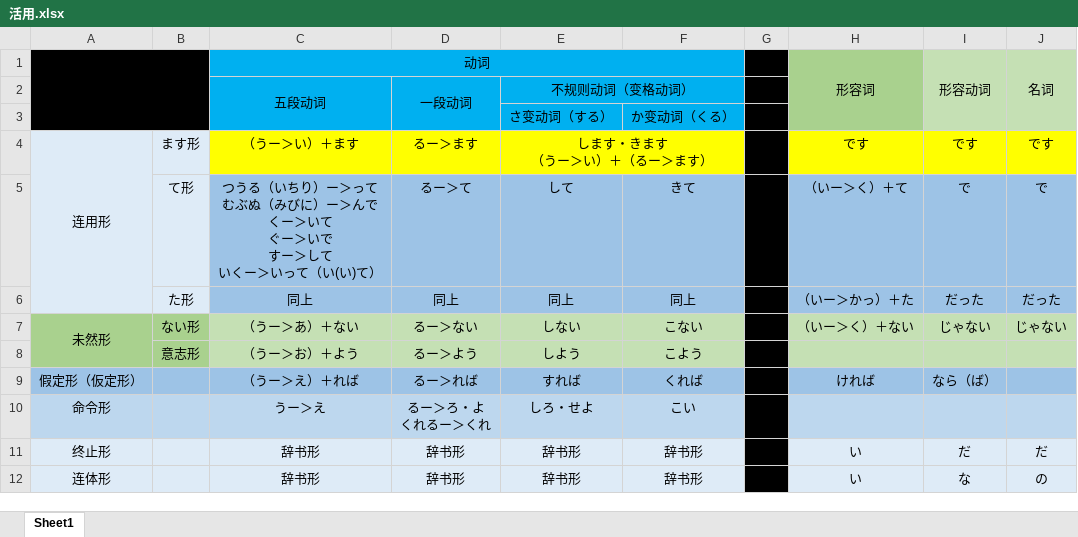
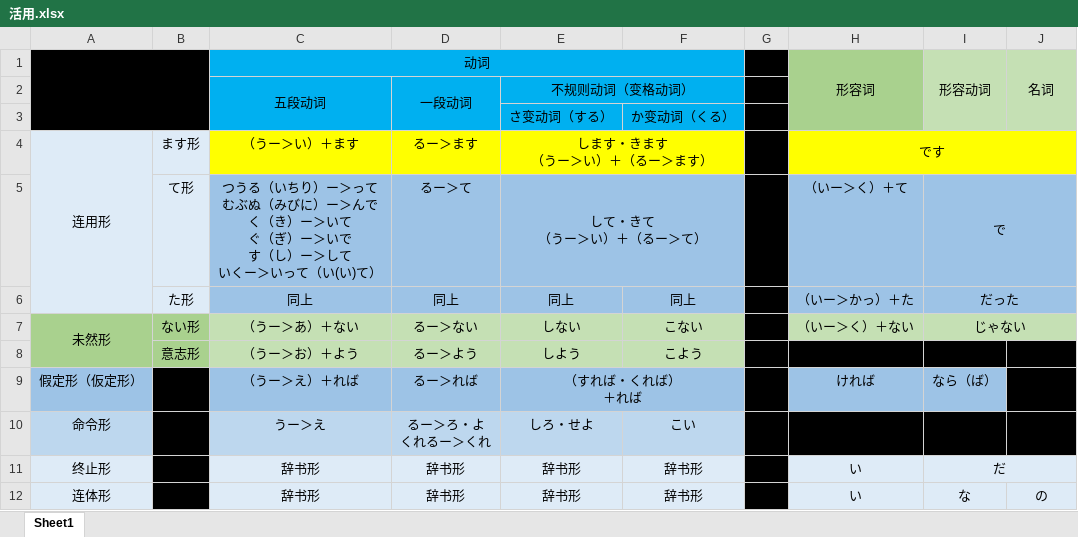
Before and after one commit to wangpiqi/JapaneseLearn, an Excel workbook: 语法/活用.xlsx, sheet Sheet1, drawn as a sheet; values as stored, in another font and other column widths than the file's, no borders; ↵ is a line break in a cell; the diff names each change by its address in the sheet, - before the commit and + after, or states it on an @@ line.

```diff
--- a/语法/活用.xlsx (sheet Sheet1)
+++ b/语法/活用.xlsx (sheet Sheet1)
+H4:J4 merged
-I4: です
+I4: (empty)
-J4: です
+J4: (empty)
-C5 (（うー＞い）＋ます): …んで ↵ くー＞いて ↵ ぐー＞いで ↵ すー＞して…
+C5 (（うー＞い）＋ます): …んで ↵ く（き）ー＞いて ↵ ぐ（ぎ）ー＞いで ↵ す（し）ー＞して…
-E5 (します・きます （うー＞い）＋（るー＞ます）): して
+E5 (します・きます （うー＞い）＋（るー＞ます）): して・きて ↵ （うー＞い）＋（るー＞て）
+E5:F5 merged
-F5: きて
+F5: (empty)
+I5:J5 merged
-J5: で
+J5: (empty)
+I6:J6 merged
-J6: だった
+J6: (empty)
+I7:J7 merged
-J7: じゃない
+J7: (empty)
-H8:J8 fill: #C5E0B4
+H8:J8 fill: #000000
-B9 fill: #9DC3E6
+B9 fill: #000000
-E9 (します・きます （うー＞い）＋（るー＞ます）): すれば
+E9 (します・きます （うー＞い）＋（るー＞ます）): （すれば・くれば） ↵ ＋れば
+E9:F9 merged
-F9: くれば
+F9: (empty)
-J9 fill: #9DC3E6
+J9 fill: #000000
-B10 fill: #BDD7EE
+B10 fill: #000000
-H10:J10 fill: #BDD7EE
+H10:J10 fill: #000000
-B11:B12 fill: #DEEBF7
+B11:B12 fill: #000000
+I11:J11 merged
-J11: だ
+J11: (empty)
```
Also changed, not shown: 1 other file.
